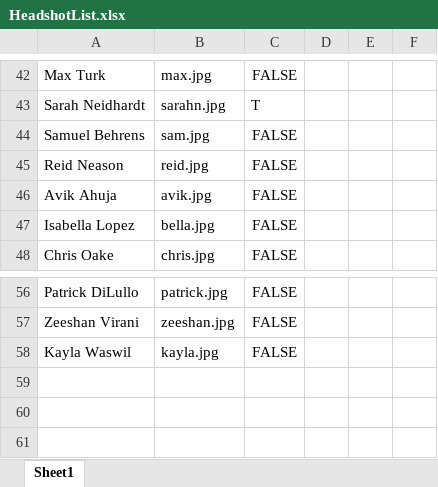
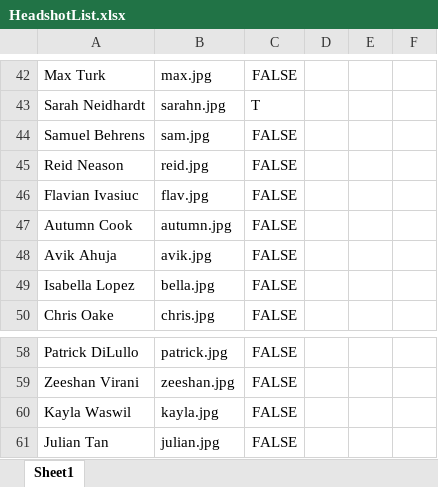
Before and after one commit to Zapak23/ben0815.github.io, an Excel workbook: images/Headshots/Update Headshots/HeadshotList.xlsx, sheet Sheet1, drawn as a sheet; only a part is shown, gaps mark what is left out; values as stored, in another font and other column widths than the file's, no borders; the diff names each change by its address in the sheet, - before the commit and + after, or states it on an @@ line.

```diff
--- a/images/Headshots/Update Headshots/HeadshotList.xlsx (sheet Sheet1)
+++ b/images/Headshots/Update Headshots/HeadshotList.xlsx (sheet Sheet1)
+row 46: Flavian Ivasiuc | flav.jpg | FALSE
+row 47: Autumn Cook | autumn.jpg | FALSE
+row 61: Julian Tan | julian.jpg | FALSE
```
Also changed, not shown: 6 other files.
